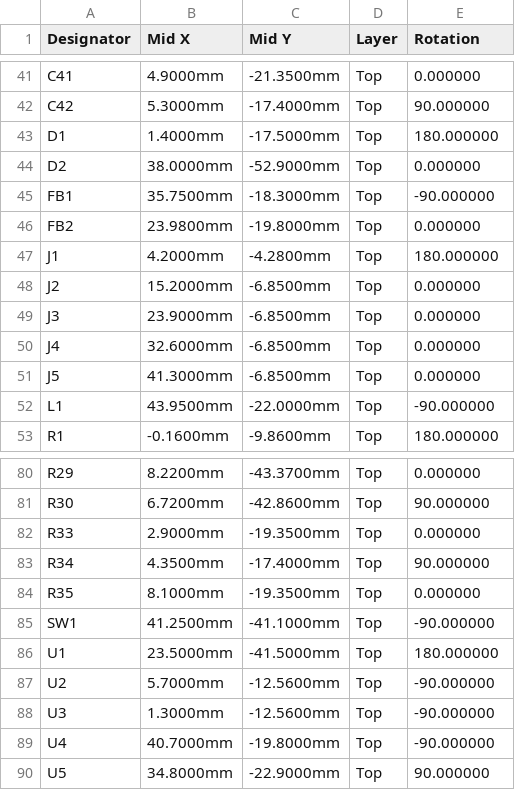
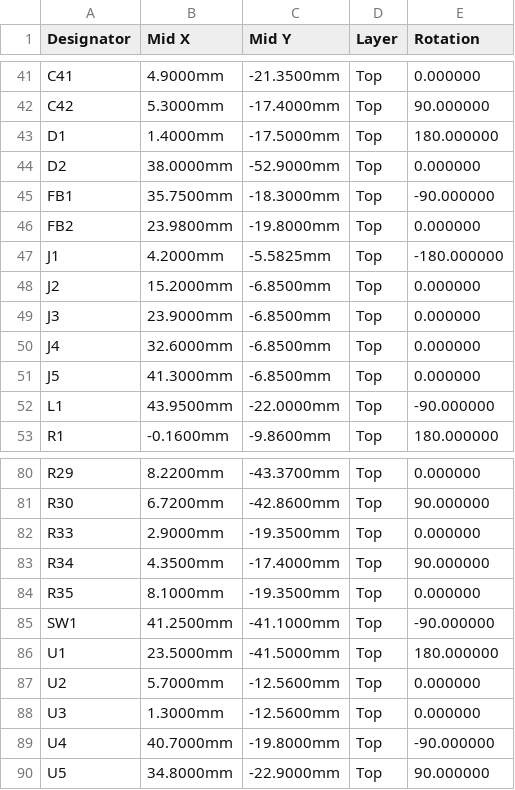
Before and after one commit to NathanHowell/minimeater, a CSV file: hw/fab/minimeater-cpl.csv, drawn as a sheet; only a part is shown, gaps mark what is left out.

```diff
--- a/hw/fab/minimeater-cpl.csv
+++ b/hw/fab/minimeater-cpl.csv
@@ -46,3 +46,3 @@ FB1,35.7500mm,-18.3000mm,Top,-90.000000
 FB2,23.9800mm,-19.8000mm,Top,0.000000
-J1,4.2000mm,-4.2800mm,Top,180.000000
+J1,4.2000mm,-5.5825mm,Top,-180.000000
 J2,15.2000mm,-6.8500mm,Top,0.000000
@@ -86,4 +86,4 @@ SW1,41.2500mm,-41.1000mm,Top,-90.000000
 U1,23.5000mm,-41.5000mm,Top,180.000000
-U2,5.7000mm,-12.5600mm,Top,-90.000000
-U3,1.3000mm,-12.5600mm,Top,-90.000000
+U2,5.7000mm,-12.5600mm,Top,0.000000
+U3,1.3000mm,-12.5600mm,Top,0.000000
 U4,40.7000mm,-19.8000mm,Top,-90.000000
```
Also changed, not shown: hw/fab/minimeater-panel-cpl.csv, 3 other files.
